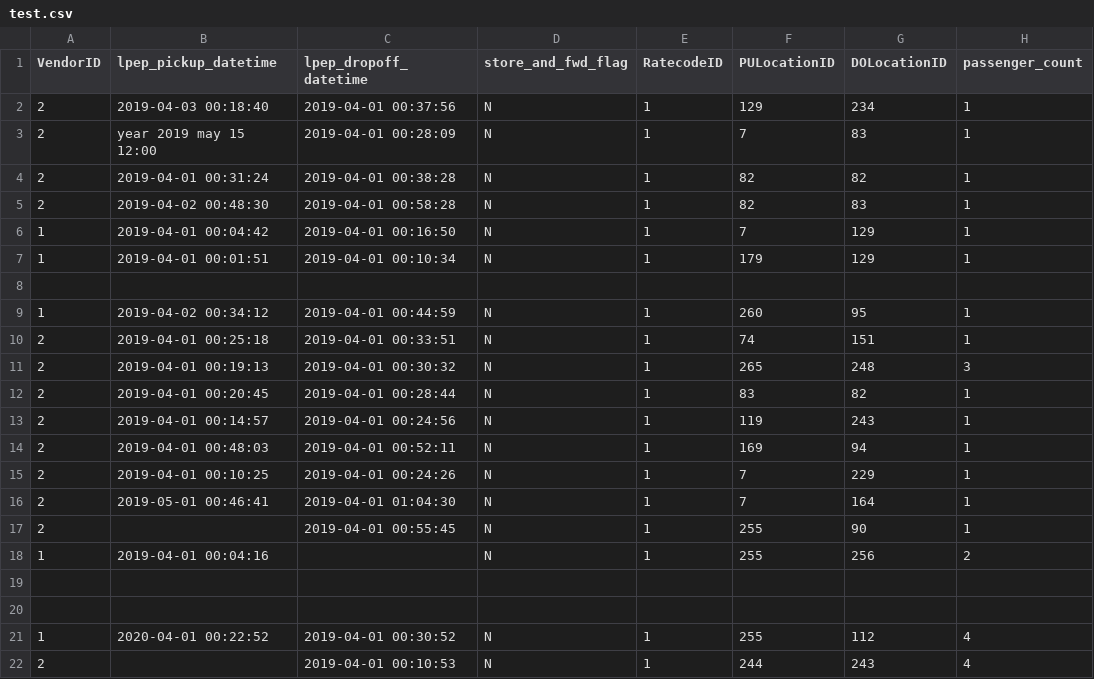
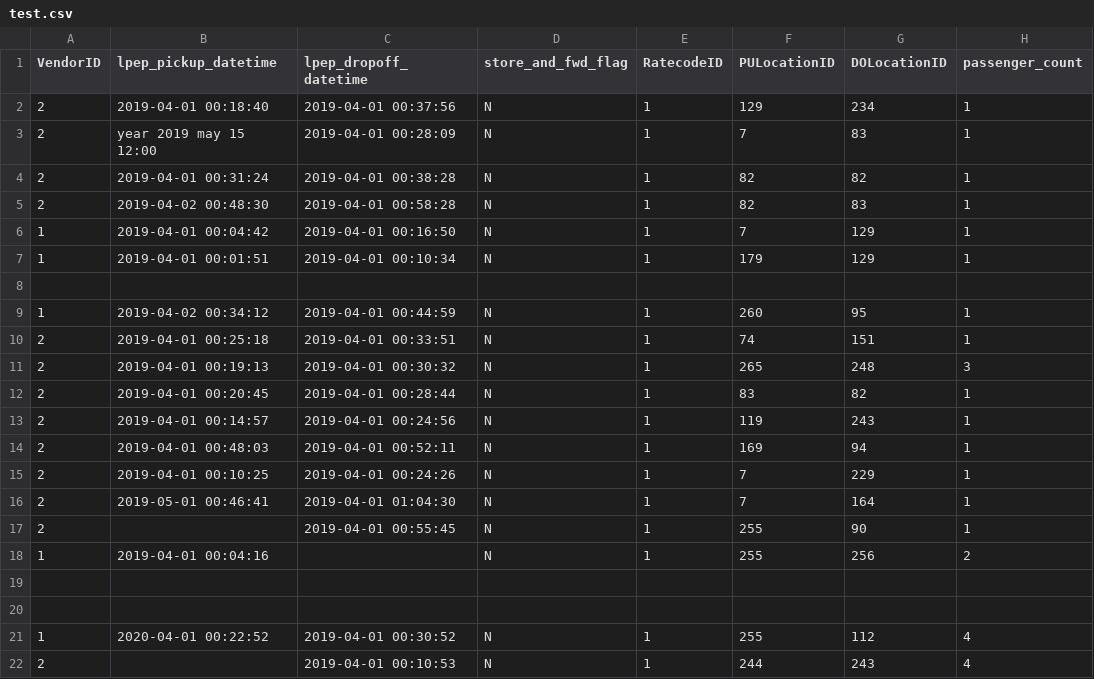
Before and after one commit to sergey-byk0v/TLC_trip_data, a CSV file: hw1/task1/test.csv, drawn as a sheet; only a part is shown; the diff names each change by its address in the sheet, - before the commit and + after, or states it on an @@ line.

Commit message:
fix trip duration calculation

```diff
--- a/hw1/task1/test.csv
+++ b/hw1/task1/test.csv
-B2 (lpep_pickup_datetime): 2019-04-03 00:18:40
+B2 (lpep_pickup_datetime): 2019-04-01 00:18:40
```
Also changed, not shown: 1 other file.
